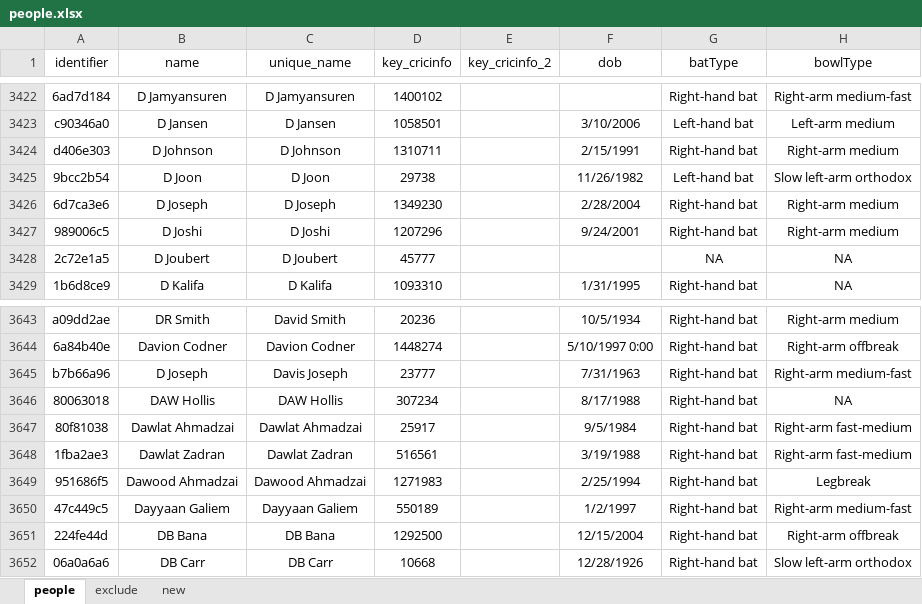
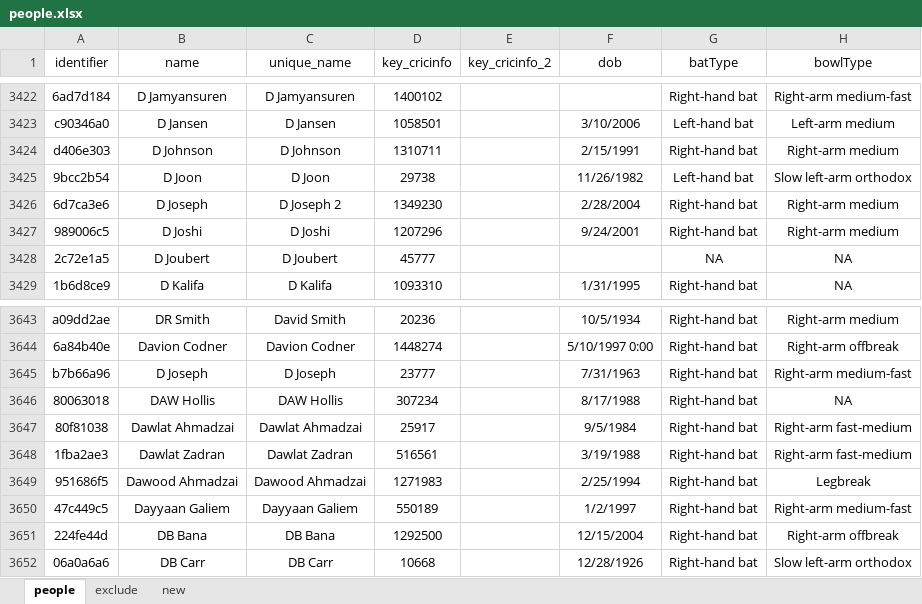
Before and after one commit to Uttam2007110/Cricket_projections, an Excel workbook: excel/people.xlsx, sheet people, drawn as a sheet; only a part is shown, gaps mark what is left out; values as stored, in another font and other column widths than the file's, no borders; the diff names each change by its address in the sheet, - before the commit and + after, or states it on an @@ line.

```diff
--- a/excel/people.xlsx (sheet people)
+++ b/excel/people.xlsx (sheet people)
-C3426 (unique_name): D Joseph
+C3426 (unique_name): D Joseph 2
-C3645 (unique_name): Davis Joseph
+C3645 (unique_name): D Joseph
```
Also changed, not shown: 1 other file.
